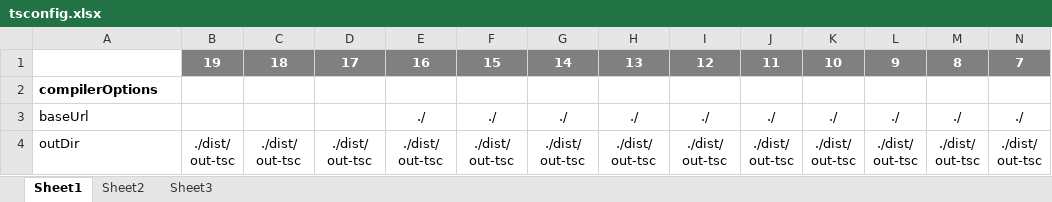
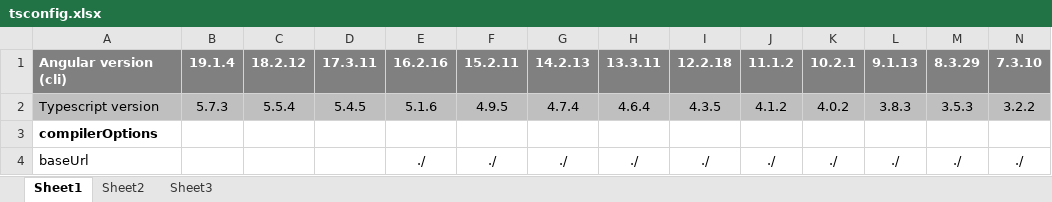
Before and after one commit to jschoen42/angular-new-projects, an Excel workbook: tsconfig.xlsx, sheet Sheet1, drawn as a sheet; only a part is shown; the shorter side is filled out with more unchanged rows; values as stored, in another font and other column widths than the file's, no borders; removed rows and columns are numbered as before the commit, all else as after; rows hold the shown columns only; the diff names each change by its address in the sheet, - before the commit and + after, or states it on an @@ line.

```diff
--- a/tsconfig.xlsx (sheet Sheet1)
+++ b/tsconfig.xlsx (sheet Sheet1)
-row 1:  | 19 | 18 | 17 | 16 | 15 | 14 | 13 | 12 | 11 | 10 | 9 | 8 | 7
+row 1: Angular version (cli) | 19.1.4 | 18.2.12 | 17.3.11 | 16.2.16 | 15.2.11 | 14.2.13 | 13.3.11 | 12.2.18 | 11.1.2 | 10.2.1 | 9.1.13 | 8.3.29 | 7.3.10
+row 2: Typescript version | 5.7.3 | 5.5.4 | 5.4.5 | 5.1.6 | 4.9.5 | 4.7.4 | 4.6.4 | 4.3.5 | 4.1.2 | 4.0.2 | 3.8.3 | 3.5.3 | 3.2.2
```
Also changed, not shown: packages.xlsx, 1 other file.
